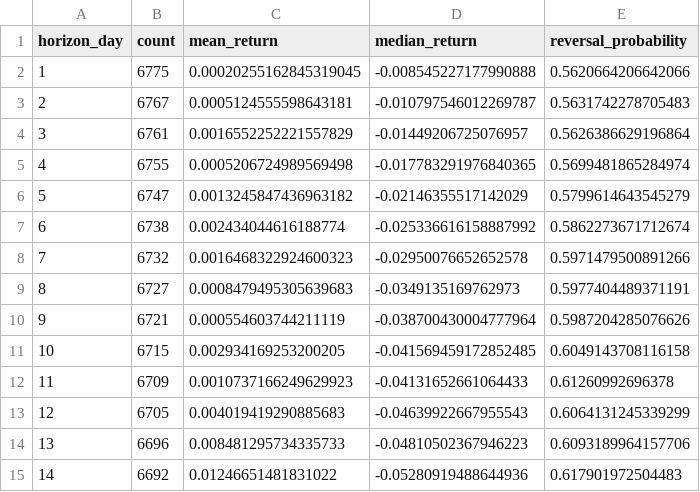
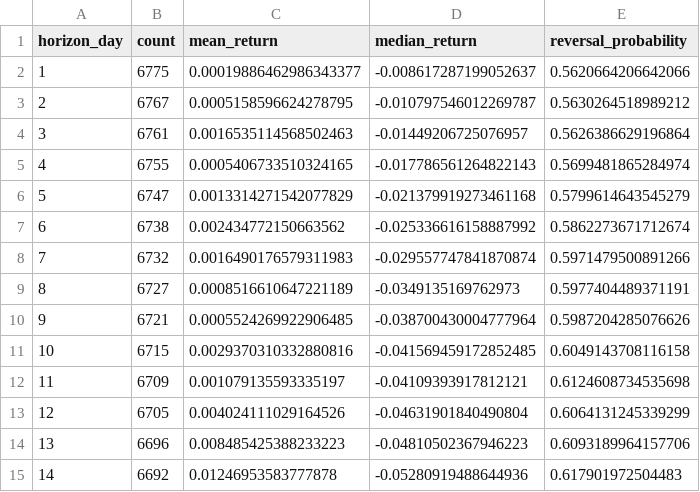
Before and after one commit to myd8/reckless-model, a CSV file: outputs/forward_returns_by_day.csv, drawn as a sheet.

```diff
--- a/outputs/forward_returns_by_day.csv
+++ b/outputs/forward_returns_by_day.csv
@@ -1,15 +1,15 @@
 horizon_day,count,mean_return,median_return,reversal_probability
-1,6775,0.00020255162845319045,-0.008545227177990888,0.5620664206642066
-2,6767,0.0005124555598643181,-0.010797546012269787,0.5631742278705483
-3,6761,0.0016552252221557829,-0.01449206725076957,0.5626386629196864
-4,6755,0.0005206724989569498,-0.017783291976840365,0.5699481865284974
-5,6747,0.0013245847436963182,-0.02146355517142029,0.5799614643545279
-6,6738,0.002434044616188774,-0.025336616158887992,0.5862273671712674
-7,6732,0.0016468322924600323,-0.02950076652652578,0.5971479500891266
-8,6727,0.0008479495305639683,-0.0349135169762973,0.5977404489371191
-9,6721,0.000554603744211119,-0.038700430004777964,0.5987204285076626
-10,6715,0.002934169253200205,-0.041569459172852485,0.6049143708116158
-11,6709,0.0010737166249629923,-0.04131652661064433,0.61260992696378
-12,6705,0.004019419290885683,-0.04639922667955543,0.6064131245339299
-13,6696,0.008481295734335733,-0.04810502367946223,0.6093189964157706
-14,6692,0.01246651481831022,-0.05280919488644936,0.617901972504483
+1,6775,0.00019886462986343377,-0.008617287199052637,0.5620664206642066
+2,6767,0.0005158596624278795,-0.010797546012269787,0.5630264518989212
+3,6761,0.0016535114568502463,-0.01449206725076957,0.5626386629196864
+4,6755,0.0005406733510324165,-0.017786561264822143,0.5699481865284974
+5,6747,0.0013314271542077829,-0.021379919273461168,0.5799614643545279
+6,6738,0.002434772150663562,-0.025336616158887992,0.5862273671712674
+7,6732,0.0016490176579311983,-0.029557747841870874,0.5971479500891266
+8,6727,0.0008516610647221189,-0.0349135169762973,0.5977404489371191
+9,6721,0.0005524269922906485,-0.038700430004777964,0.5987204285076626
+10,6715,0.0029370310332880816,-0.041569459172852485,0.6049143708116158
+11,6709,0.001079135593335197,-0.04109393917812121,0.6124608734535698
+12,6705,0.004024111029164526,-0.04631901840490804,0.6064131245339299
+13,6696,0.008485425388233223,-0.04810502367946223,0.6093189964157706
+14,6692,0.01246953583777878,-0.05280919488644936,0.617901972504483
```
Also changed, not shown: outputs/bucket_paths.csv, 22 other files.
